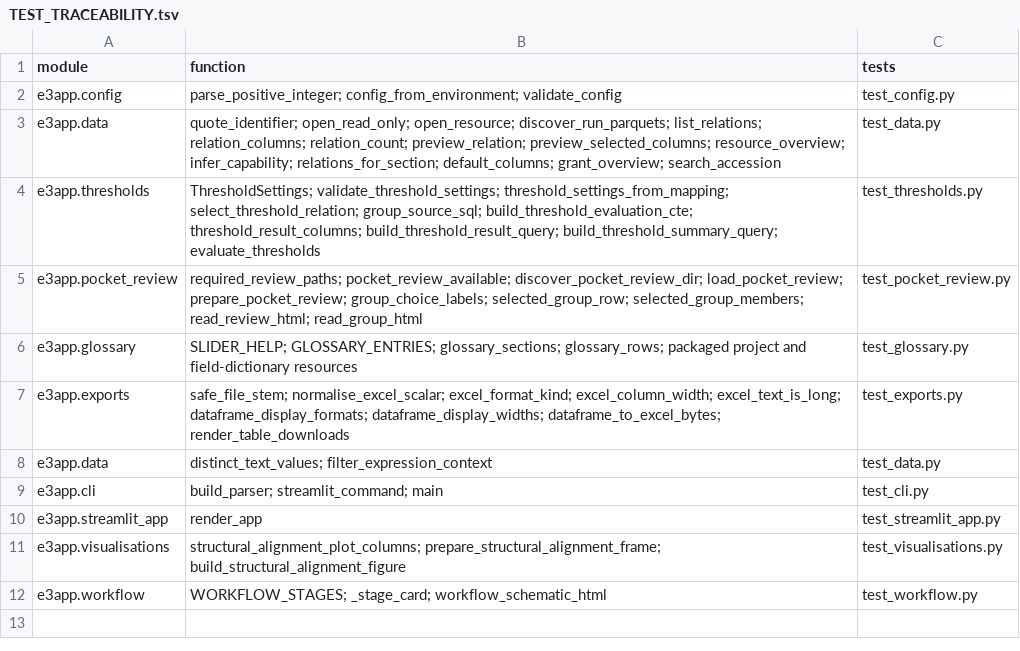
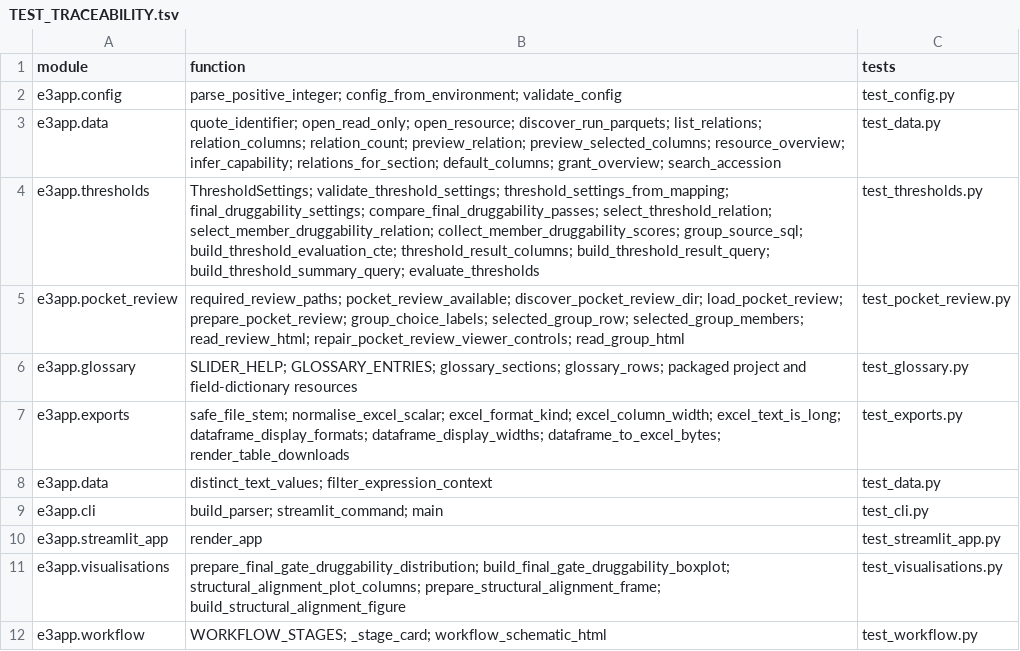
Before and after one commit to peterthorpe5/E3_project_draft, a TSV file: e3_python_app/docs/TEST_TRACEABILITY.tsv, drawn as a sheet.

Commit message:
boxplots

```diff
--- a/e3_python_app/docs/TEST_TRACEABILITY.tsv
+++ b/e3_python_app/docs/TEST_TRACEABILITY.tsv
@@ -3,4 +3,4 @@ e3app.config	parse_positive_integer; config_from_environment; validate_config	te
 e3app.data	quote_identifier; open_read_only; open_resource; discover_run_parquets; list_relations; relation_columns; relation_count; preview_relation; preview_selected_columns; resource_overview; infer_capability; relations_for_section; default_columns; grant_overview; search_accession	test_data.py
-e3app.thresholds	ThresholdSettings; validate_threshold_settings; threshold_settings_from_mapping; select_threshold_relation; group_source_sql; build_threshold_evaluation_cte; threshold_result_columns; build_threshold_result_query; build_threshold_summary_query; evaluate_thresholds	test_thresholds.py
-e3app.pocket_review	required_review_paths; pocket_review_available; discover_pocket_review_dir; load_pocket_review; prepare_pocket_review; group_choice_labels; selected_group_row; selected_group_members; read_review_html; read_group_html	test_pocket_review.py
+e3app.thresholds	ThresholdSettings; validate_threshold_settings; threshold_settings_from_mapping; final_druggability_settings; compare_final_druggability_passes; select_threshold_relation; select_member_druggability_relation; collect_member_druggability_scores; group_source_sql; build_threshold_evaluation_cte; threshold_result_columns; build_threshold_result_query; build_threshold_summary_query; evaluate_thresholds	test_thresholds.py
+e3app.pocket_review	required_review_paths; pocket_review_available; discover_pocket_review_dir; load_pocket_review; prepare_pocket_review; group_choice_labels; selected_group_row; selected_group_members; read_review_html; repair_pocket_review_viewer_controls; read_group_html	test_pocket_review.py
 e3app.glossary	SLIDER_HELP; GLOSSARY_ENTRIES; glossary_sections; glossary_rows; packaged project and field-dictionary resources	test_glossary.py
@@ -10,3 +10,3 @@ e3app.cli	build_parser; streamlit_command; main	test_cli.py
 e3app.streamlit_app	render_app	test_streamlit_app.py
-e3app.visualisations	structural_alignment_plot_columns; prepare_structural_alignment_frame; build_structural_alignment_figure	test_visualisations.py
+e3app.visualisations	prepare_final_gate_druggability_distribution; build_final_gate_druggability_boxplot; structural_alignment_plot_columns; prepare_structural_alignment_frame; build_structural_alignment_figure	test_visualisations.py
 e3app.workflow	WORKFLOW_STAGES; _stage_card; workflow_schematic_html	test_workflow.py
```
Also changed, not shown: 36 other files.
